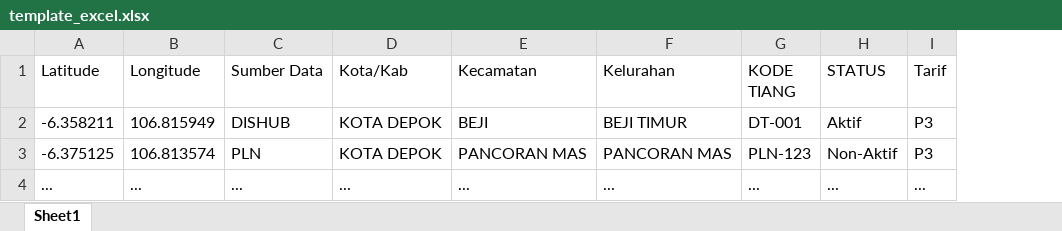
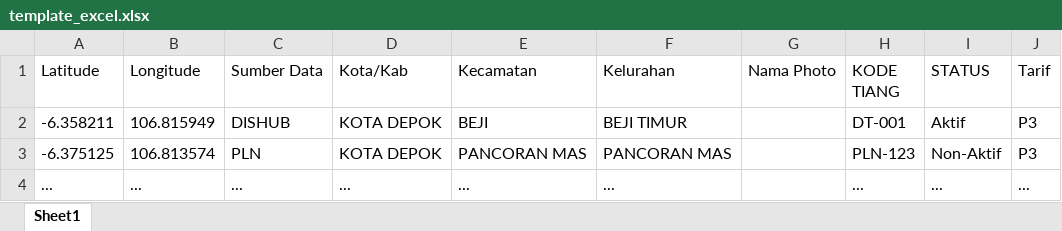
Before and after one commit to Halfbrickman/dashboard_pju, an Excel workbook: public/asset/template/template_excel.xlsx, sheet Sheet1, drawn as a sheet; values as stored, in another font and other column widths than the file's, no borders; the diff names each change by its address in the sheet, - before the commit and + after, or states it on an @@ line.

Commit message:
menambahkan nama foto di template excel

```diff
--- a/public/asset/template/template_excel.xlsx (sheet Sheet1)
+++ b/public/asset/template/template_excel.xlsx (sheet Sheet1)
+column G (Nama Photo), empty
```
Also changed, not shown: 15 other files.
